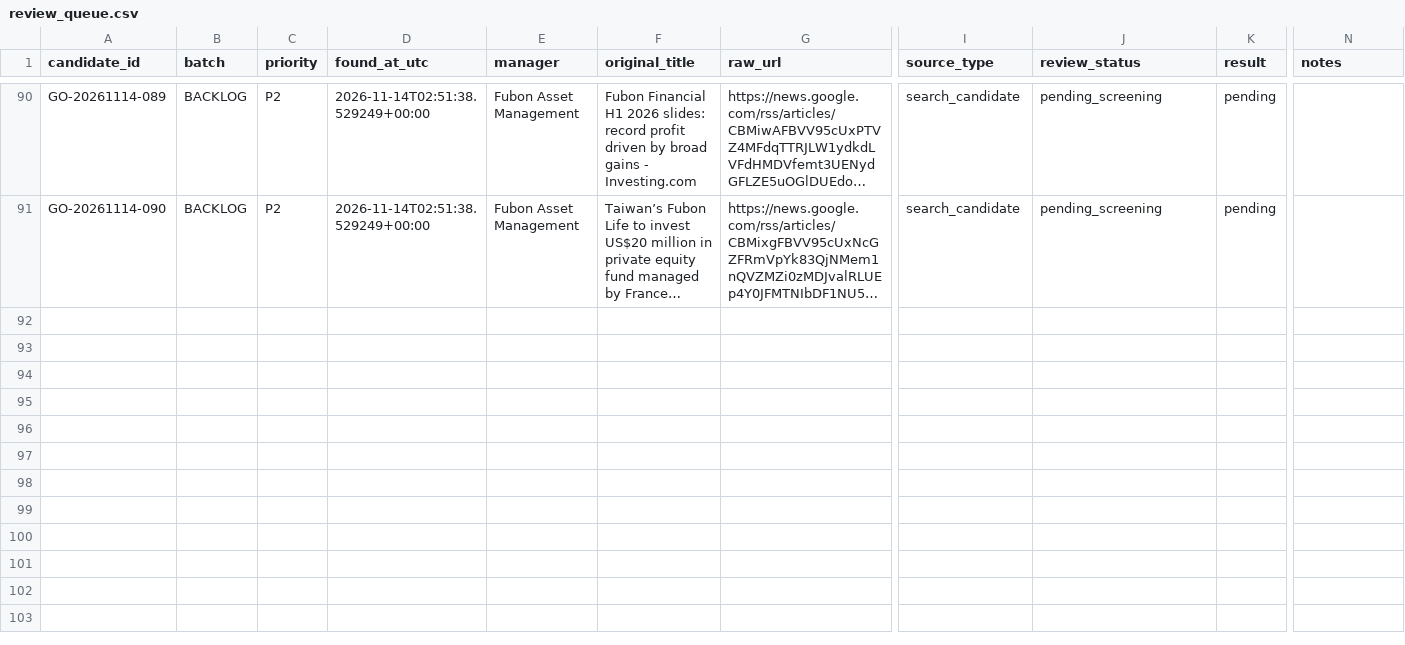
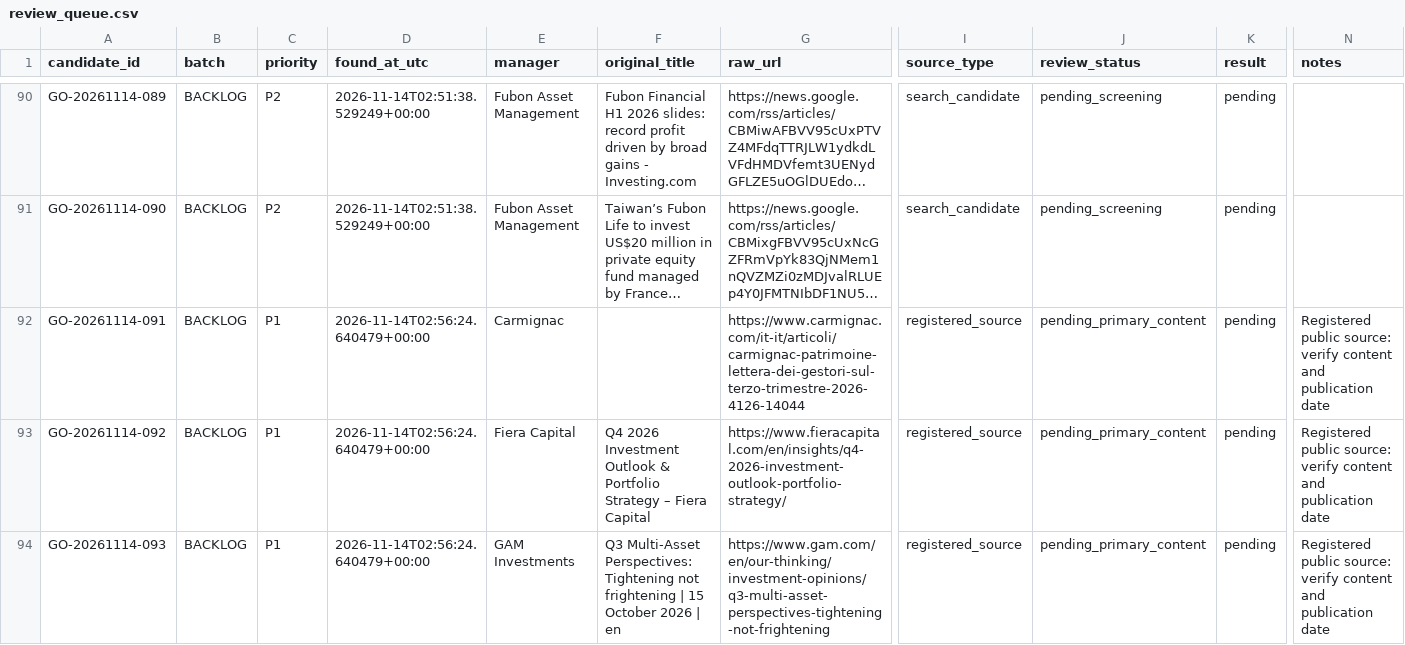
Before and after one commit to magitenia-bot/global-outlook-engine, a CSV file: research_curated/review_queue.csv, drawn as a sheet; only a part is shown, gaps mark what is left out; long unchanged cells end in …; rows hold the shown columns only; the diff covers the shown part only; the diff names each change by its address in the sheet, - before the commit and + after, or states it on an @@ line.

```diff
--- a/research_curated/review_queue.csv
+++ b/research_curated/review_queue.csv
+row 92: GO-20261114-091 | BACKLOG | P1 | 2026-11-14T02:56:24.640479+00:00 | Carmignac |  | https://www.carmignac.com/it-it/articoli/carmignac-patrimoine-lettera-dei-gestori-sul-terzo-trimestre-2026-4126-14044 | registered_source | pending_primary_content | pending | Registered public source: verify content and publication date
+row 93: GO-20261114-092 | BACKLOG | P1 | 2026-11-14T02:56:24.640479+00:00 | Fiera Capital | Q4 2026 Investment Outlook & Portfolio Strategy – Fiera Capital | https://www.fieracapital.com/en/insights/q4-2026-investment-outlook-portfolio-strategy/ | registered_source | pending_primary_content | pending | Registered public source: verify content and publication date
+row 94: GO-20261114-093 | BACKLOG | P1 | 2026-11-14T02:56:24.640479+00:00 | GAM Investments | Q3 Multi-Asset Perspectives: Tightening not frightening | 15 October 2026 | en | https://www.gam.com/en/our-thinking/investment-opinions/q3-multi-asset-perspectives-tightening-not-frightening | registered_source | pending_primary_content | pending | Registered public source: verify content and publication date
```
Also changed, not shown: 9 added rows elsewhere in this file, research_monitor/discovered_documents.csv, 4 other files.
